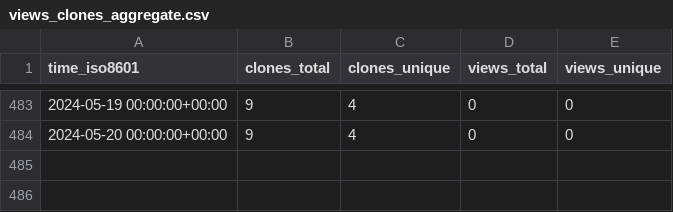
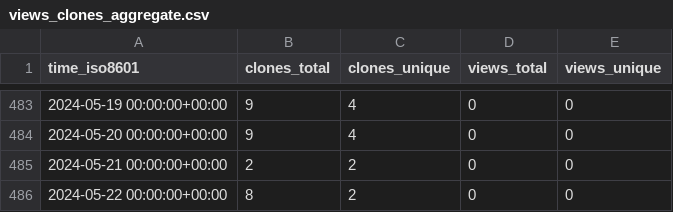
Before and after one commit to sayantikabanik/DataJourney, a CSV file: sayantikabanik/DataJourney/ghrs-data/views_clones_aggregate.csv, drawn as a sheet; only a part is shown, gaps mark what is left out; the diff names each change by its address in the sheet, - before the commit and + after, or states it on an @@ line.

```diff
--- a/sayantikabanik/DataJourney/ghrs-data/views_clones_aggregate.csv
+++ b/sayantikabanik/DataJourney/ghrs-data/views_clones_aggregate.csv
+row 485: 2024-05-21 00:00:00+00:00 | 2 | 2 | 0 | 0
+row 486: 2024-05-22 00:00:00+00:00 | 8 | 2 | 0 | 0
```
Also changed, not shown: 1 other file.
